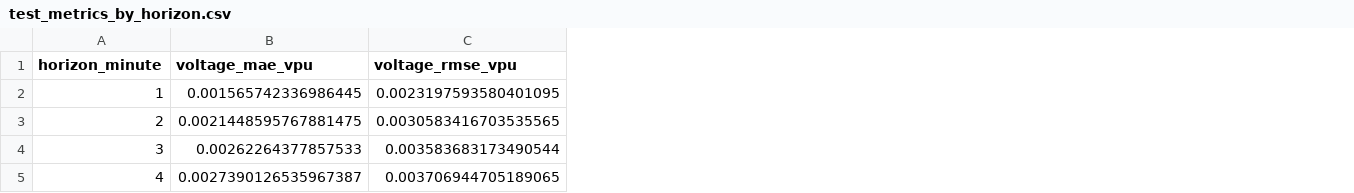
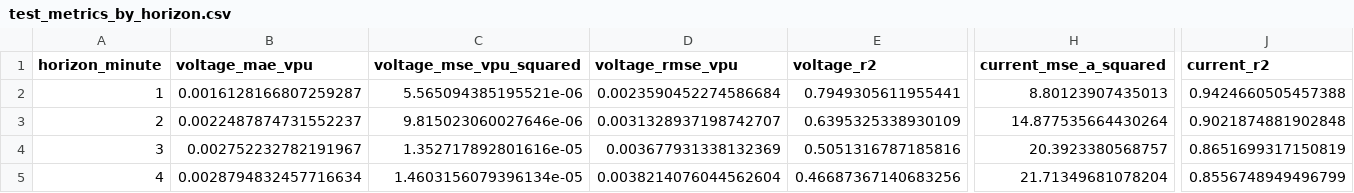
Before and after one commit to AndrejBajalski/KG_Energetics, a CSV file: lstm-data-results/test_metrics_by_horizon.csv, drawn as a sheet; only a part is shown, gaps mark what is left out; addresses are those after the commit; the diff covers the shown part only; the diff names each change by its address in the sheet, - before the commit and + after, or states it on an @@ line.

Commit message:
feat: Change lstm model with more parametars

```diff
--- a/lstm-data-results/test_metrics_by_horizon.csv
+++ b/lstm-data-results/test_metrics_by_horizon.csv
+column C (voltage_mse_vpu_squared), rows 2-5: 5.565094385195521e-06 | 9.815023060027646e-06 | 1.352717892801616e-05 | 1.4603156079396134e-05
+column E (voltage_r2), rows 2-5: 0.7949305611955441 | 0.6395325338930109 | 0.5051316787185816 | 0.46687367140683256
+column H (current_mse_a_squared), rows 2-5: 8.80123907435013 | 14.877535664430264 | 20.3923380568757 | 21.71349681078204
+column J (current_r2), rows 2-5: 0.9424660505457388 | 0.9021874881902848 | 0.8651699317150819 | 0.8556748949496799
-B2 (voltage_mae_vpu): 0.001565742336986445
+B2 (voltage_mae_vpu): 0.0016128166807259287
-D2 (voltage_rmse_vpu): 0.0023197593580401095
+D2 (voltage_rmse_vpu): 0.0023590452274586684
-B3 (voltage_mae_vpu): 0.0021448595767881475
+B3 (voltage_mae_vpu): 0.0022487874731552237
-D3 (voltage_rmse_vpu): 0.0030583416703535565
+D3 (voltage_rmse_vpu): 0.0031328937198742707
-B4 (voltage_mae_vpu): 0.00262264377857533
+B4 (voltage_mae_vpu): 0.002752232782191967
-D4 (voltage_rmse_vpu): 0.003583683173490544
+D4 (voltage_rmse_vpu): 0.003677931338132369
-B5 (voltage_mae_vpu): 0.0027390126535967387
+B5 (voltage_mae_vpu): 0.0028794832457716634
-D5 (voltage_rmse_vpu): 0.003706944705189065
+D5 (voltage_rmse_vpu): 0.0038214076044562604
```
Also changed, not shown: 82 edited cells elsewhere in this file, 11 other files.
